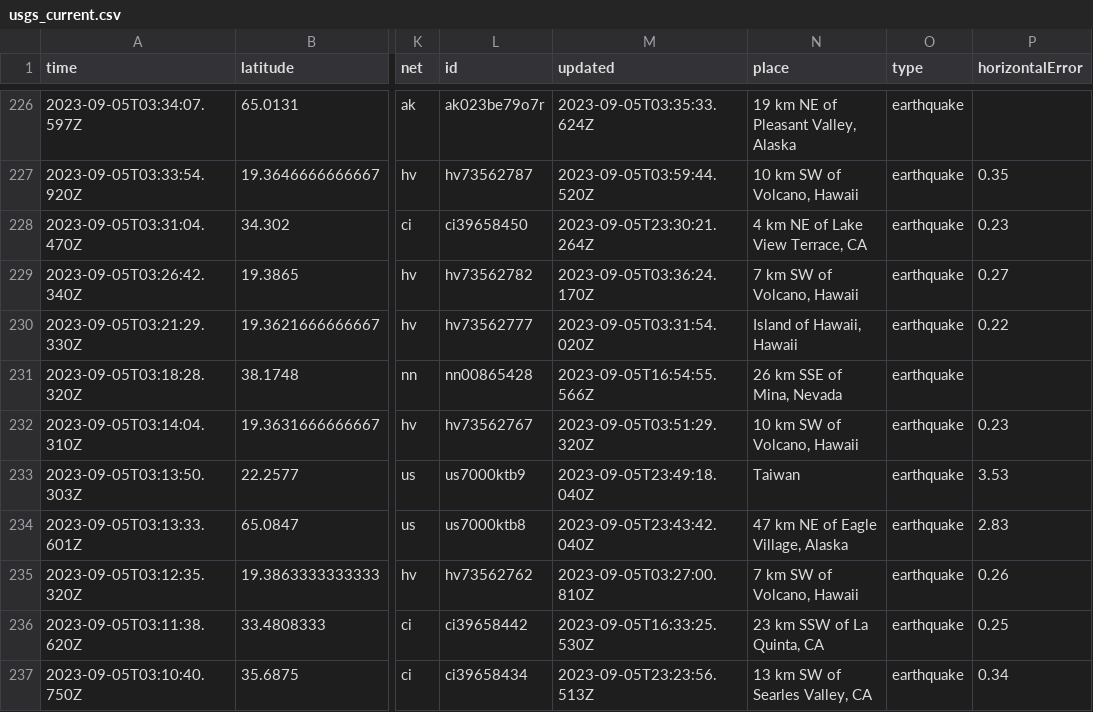
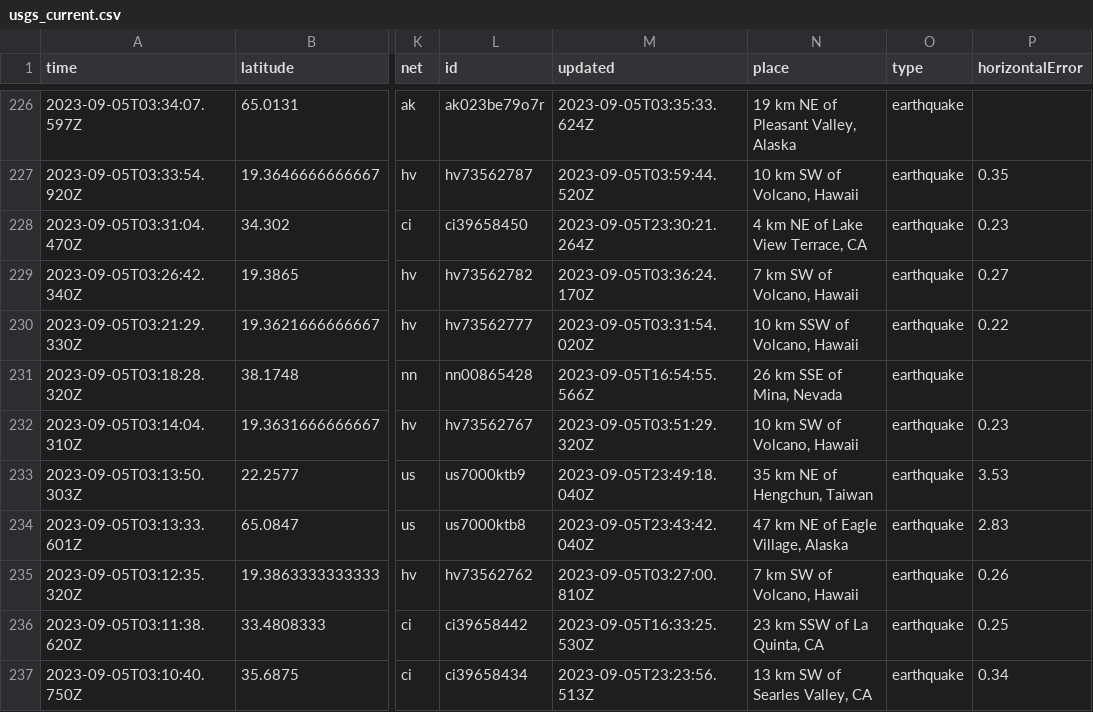
Before and after one commit to carlappen/nicar23-github-actions, a CSV file: usgs_current.csv, drawn as a sheet; only a part is shown, gaps mark what is left out; the diff covers the shown part only; the diff names each change by its address in the sheet, - before the commit and + after, or states it on an @@ line.

```diff
--- a/usgs_current.csv
+++ b/usgs_current.csv
-N230 (place): Island of Hawaii, Hawaii
+N230 (place): 10 km SSW of Volcano, Hawaii
-N233 (place): Taiwan
+N233 (place): 35 km NE of Hengchun, Taiwan
```
Also changed, not shown: 1 added row, 2 removed rows and 38 edited cells elsewhere in this file.
